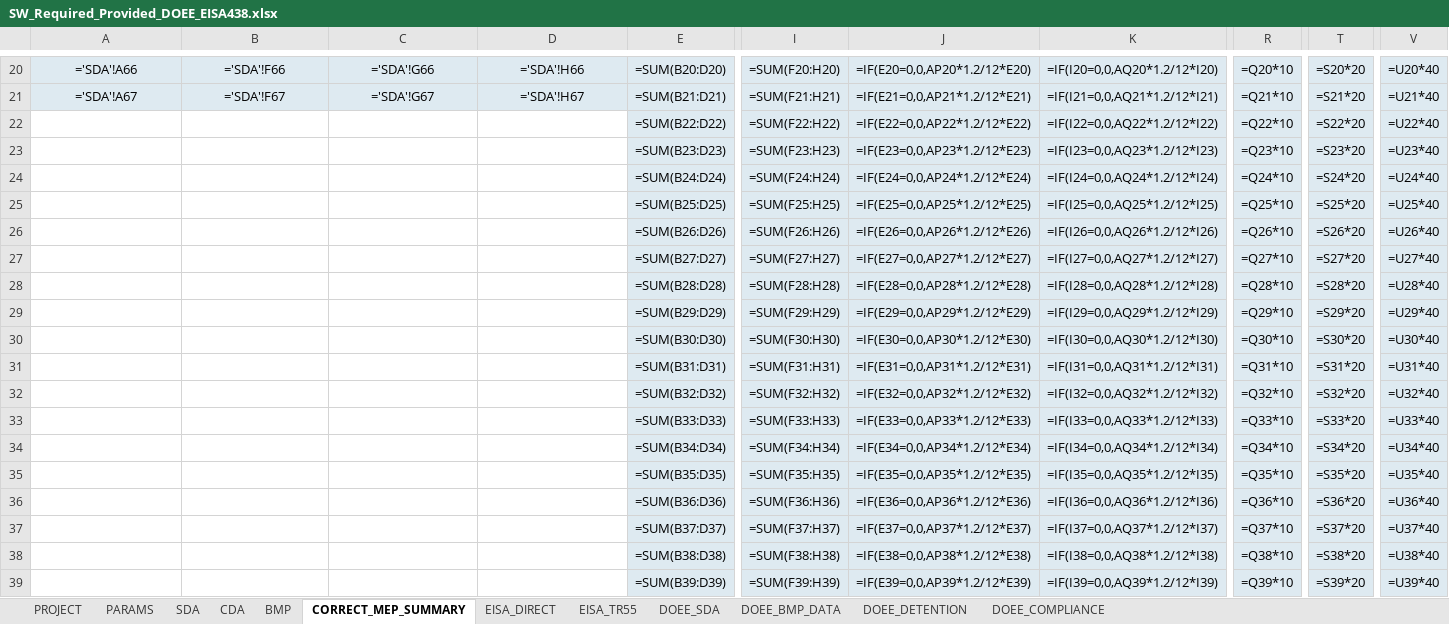
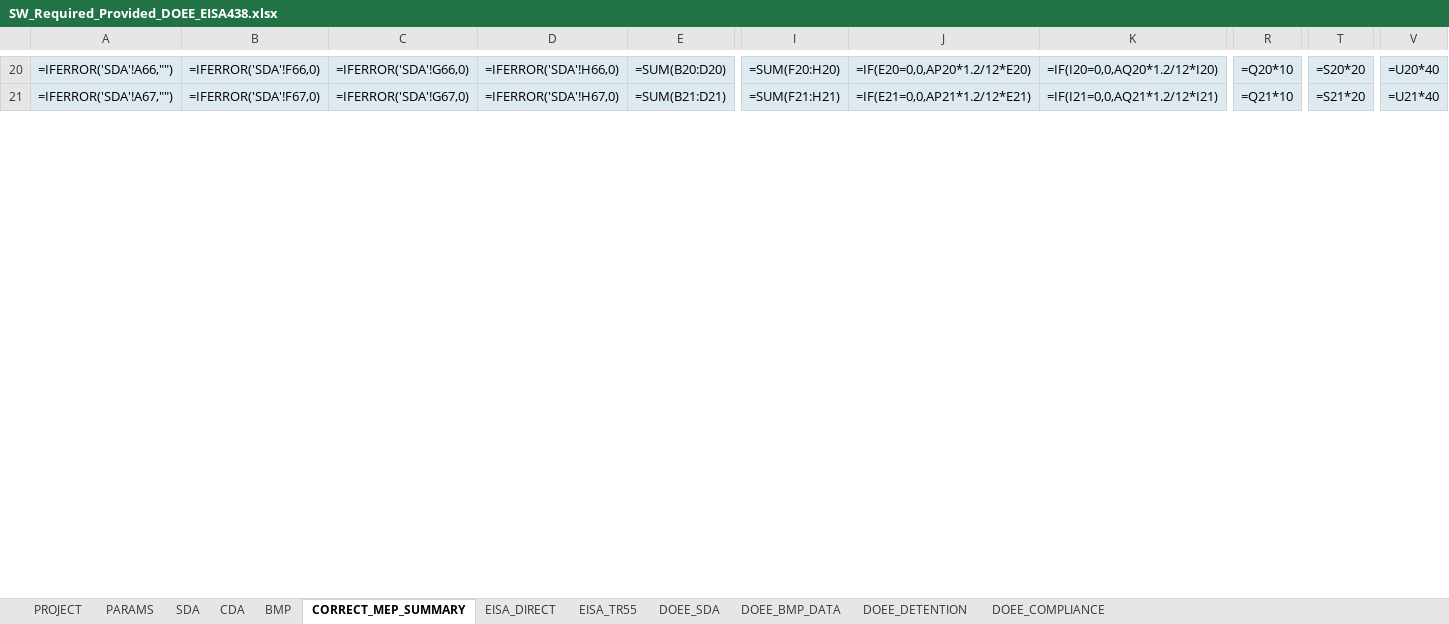
Before and after one commit to khnguyen88/ddot_doee_swm_guidelines_2026_v1, an Excel workbook: SW_Required_Provided_DOEE_EISA438.xlsx, sheet CORRECT_MEP_SUMMARY, drawn as a sheet; only a part is shown, gaps mark what is left out; values as stored, in another font and other column widths than the file's, no borders; formulas without a stored value are shown as written; removed rows and columns are numbered as before the commit, all else as after; rows hold the shown columns only; the diff covers the shown part only; the diff names each change by its address in the sheet, - before the commit and + after, or states it on an @@ line.

```diff
--- a/SW_Required_Provided_DOEE_EISA438.xlsx (sheet CORRECT_MEP_SUMMARY)
+++ b/SW_Required_Provided_DOEE_EISA438.xlsx (sheet CORRECT_MEP_SUMMARY)
-A20: ='SDA'!A66
+A20: =IFERROR('SDA'!A66,"")
-B20: ='SDA'!F66
+B20: =IFERROR('SDA'!F66,0)
-C20: ='SDA'!G66
+C20: =IFERROR('SDA'!G66,0)
-D20: ='SDA'!H66
+D20: =IFERROR('SDA'!H66,0)
-A21: ='SDA'!A67
+A21: =IFERROR('SDA'!A67,"")
-B21: ='SDA'!F67
+B21: =IFERROR('SDA'!F67,0)
-C21: ='SDA'!G67
+C21: =IFERROR('SDA'!G67,0)
-D21: ='SDA'!H67
+D21: =IFERROR('SDA'!H67,0)
-row 22:  |  |  |  | =SUM(B22:D22) | =SUM(F22:H22) | =IF(E22=0,0,AP22*1.2/12*E22) | =IF(I22=0,0,AQ22*1.2/12*I22) | =Q22*10 | =S22*20 | =U22*40
-row 23:  |  |  |  | =SUM(B23:D23) | =SUM(F23:H23) | =IF(E23=0,0,AP23*1.2/12*E23) | =IF(I23=0,0,AQ23*1.2/12*I23) | =Q23*10 | =S23*20 | =U23*40
-row 24:  |  |  |  | =SUM(B24:D24) | =SUM(F24:H24) | =IF(E24=0,0,AP24*1.2/12*E24) | =IF(I24=0,0,AQ24*1.2/12*I24) | =Q24*10 | =S24*20 | =U24*40
-row 25:  |  |  |  | =SUM(B25:D25) | =SUM(F25:H25) | =IF(E25=0,0,AP25*1.2/12*E25) | =IF(I25=0,0,AQ25*1.2/12*I25) | =Q25*10 | =S25*20 | =U25*40
-row 26:  |  |  |  | =SUM(B26:D26) | =SUM(F26:H26) | =IF(E26=0,0,AP26*1.2/12*E26) | =IF(I26=0,0,AQ26*1.2/12*I26) | =Q26*10 | =S26*20 | =U26*40
-row 27:  |  |  |  | =SUM(B27:D27) | =SUM(F27:H27) | =IF(E27=0,0,AP27*1.2/12*E27) | =IF(I27=0,0,AQ27*1.2/12*I27) | =Q27*10 | =S27*20 | =U27*40
-row 28:  |  |  |  | =SUM(B28:D28) | =SUM(F28:H28) | =IF(E28=0,0,AP28*1.2/12*E28) | =IF(I28=0,0,AQ28*1.2/12*I28) | =Q28*10 | =S28*20 | =U28*40
-row 29:  |  |  |  | =SUM(B29:D29) | =SUM(F29:H29) | =IF(E29=0,0,AP29*1.2/12*E29) | =IF(I29=0,0,AQ29*1.2/12*I29) | =Q29*10 | =S29*20 | =U29*40
-row 30:  |  |  |  | =SUM(B30:D30) | =SUM(F30:H30) | =IF(E30=0,0,AP30*1.2/12*E30) | =IF(I30=0,0,AQ30*1.2/12*I30) | =Q30*10 | =S30*20 | =U30*40
-row 31:  |  |  |  | =SUM(B31:D31) | =SUM(F31:H31) | =IF(E31=0,0,AP31*1.2/12*E31) | =IF(I31=0,0,AQ31*1.2/12*I31) | =Q31*10 | =S31*20 | =U31*40
-row 32:  |  |  |  | =SUM(B32:D32) | =SUM(F32:H32) | =IF(E32=0,0,AP32*1.2/12*E32) | =IF(I32=0,0,AQ32*1.2/12*I32) | =Q32*10 | =S32*20 | =U32*40
-row 33:  |  |  |  | =SUM(B33:D33) | =SUM(F33:H33) | =IF(E33=0,0,AP33*1.2/12*E33) | =IF(I33=0,0,AQ33*1.2/12*I33) | =Q33*10 | =S33*20 | =U33*40
-row 34:  |  |  |  | =SUM(B34:D34) | =SUM(F34:H34) | =IF(E34=0,0,AP34*1.2/12*E34) | =IF(I34=0,0,AQ34*1.2/12*I34) | =Q34*10 | =S34*20 | =U34*40
-row 35:  |  |  |  | =SUM(B35:D35) | =SUM(F35:H35) | =IF(E35=0,0,AP35*1.2/12*E35) | =IF(I35=0,0,AQ35*1.2/12*I35) | =Q35*10 | =S35*20 | =U35*40
-row 36:  |  |  |  | =SUM(B36:D36) | =SUM(F36:H36) | =IF(E36=0,0,AP36*1.2/12*E36) | =IF(I36=0,0,AQ36*1.2/12*I36) | =Q36*10 | =S36*20 | =U36*40
-row 37:  |  |  |  | =SUM(B37:D37) | =SUM(F37:H37) | =IF(E37=0,0,AP37*1.2/12*E37) | =IF(I37=0,0,AQ37*1.2/12*I37) | =Q37*10 | =S37*20 | =U37*40
-row 38:  |  |  |  | =SUM(B38:D38) | =SUM(F38:H38) | =IF(E38=0,0,AP38*1.2/12*E38) | =IF(I38=0,0,AQ38*1.2/12*I38) | =Q38*10 | =S38*20 | =U38*40
-row 39:  |  |  |  | =SUM(B39:D39) | =SUM(F39:H39) | =IF(E39=0,0,AP39*1.2/12*E39) | =IF(I39=0,0,AQ39*1.2/12*I39) | =Q39*10 | =S39*20 | =U39*40
```
Also changed, not shown: 23 added rows, 5 removed rows and 32 edited cells elsewhere in this sheet, sheet BMP, sheet PARAMS.
